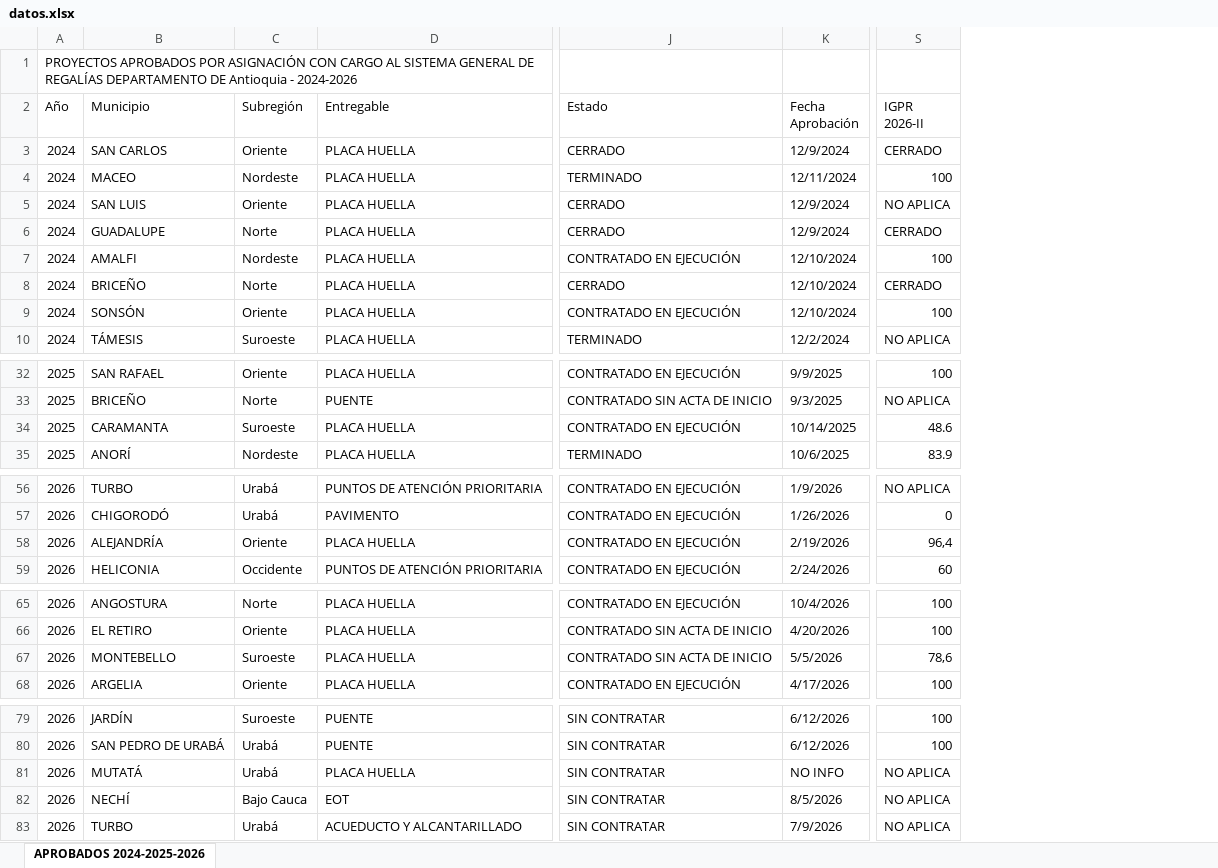
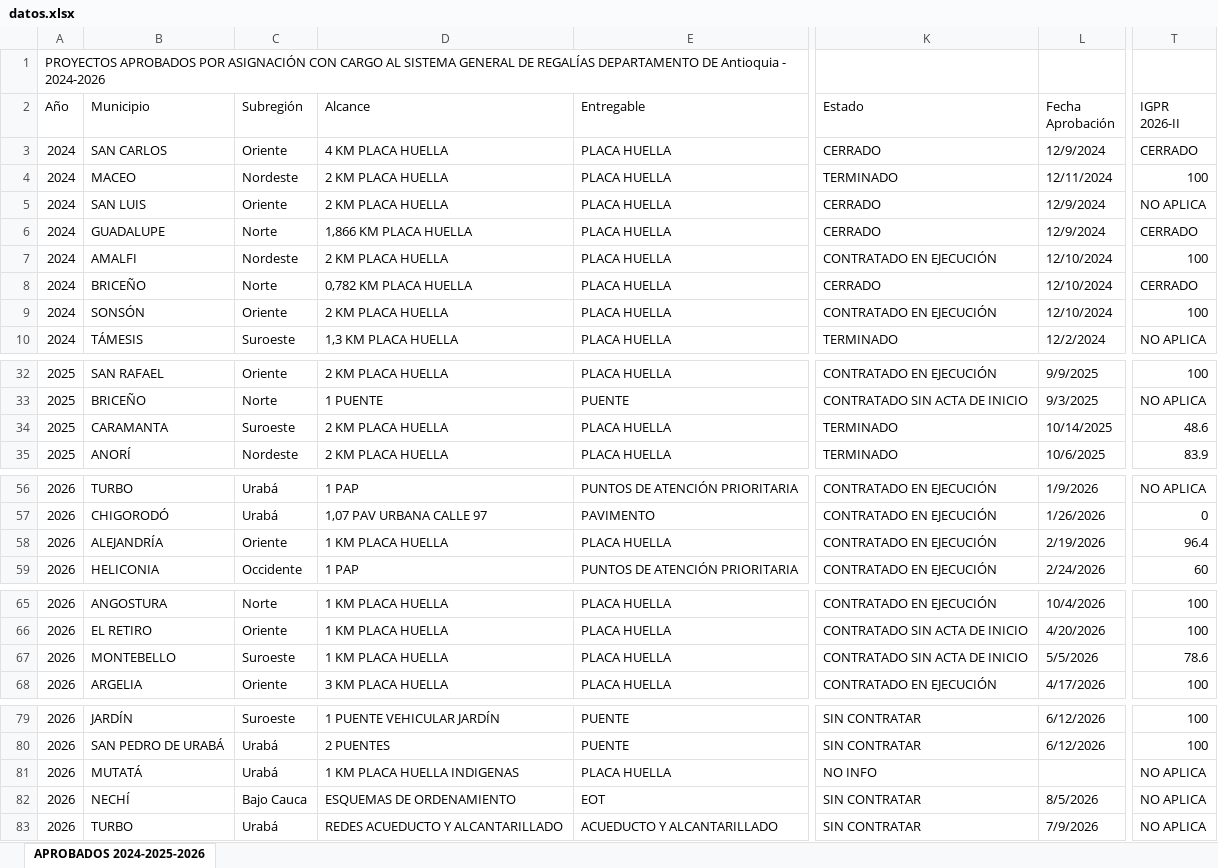
Before and after one commit to octavioacevedo-bit/gob, an Excel workbook: datos.xlsx, sheet APROBADOS 2024-2025-2026, drawn as a sheet; only a part is shown, gaps mark what is left out; values as stored, in another font and other column widths than the file's, no cell formats; addresses are those after the commit; the diff names each change by its address in the sheet, - before the commit and + after, or states it on an @@ line.

Commit message:
Add files via upload

```diff
--- a/datos.xlsx (sheet APROBADOS 2024-2025-2026)
+++ b/datos.xlsx (sheet APROBADOS 2024-2025-2026)
+column D (Alcance), rows 3-10: 4 KM PLACA HUELLA | 2 KM PLACA HUELLA | 2 KM PLACA HUELLA | 1,866 KM PLACA HUELLA | 2 KM PLACA HUELLA | 0,782 KM PLACA HUELLA | 2 KM PLACA HUELLA | 1,3 KM PLACA HUELLA; rows 32-35: 2 KM PLACA HUELLA | 1 PUENTE | 2 KM PLACA HUELLA | 2 KM PLACA HUELLA; rows 56-59: 1 PAP | 1,07 PAV URBANA CALLE 97 | 1 KM PLACA HUELLA | 1 PAP; rows 65-68: 1 KM PLACA HUELLA | 1 KM PLACA HUELLA | 1 KM PLACA HUELLA | 3 KM PLACA HUELLA; rows 79-83: 1 PUENTE VEHICULAR JARDÍN | 2 PUENTES | 1 KM PLACA HUELLA INDIGENAS | ESQUEMAS DE ORDENAMIENTO | REDES ACUEDUCTO Y ALCANTARILLADO
-K34 (Estado): CONTRATADO EN EJECUCIÓN
+K34 (Estado): TERMINADO
-T58 (IGPR 2026-II): 96,4
+T58 (IGPR 2026-II): 96.4
-T67 (IGPR 2026-II): 78,6
+T67 (IGPR 2026-II): 78.6
-K81 (Estado): SIN CONTRATAR
+K81 (Estado): NO INFO
-L81 (Fecha Aprobación): NO INFO
+L81 (Fecha Aprobación): (empty)
```
Also changed, not shown: cell formats, formulas that keep their value.
